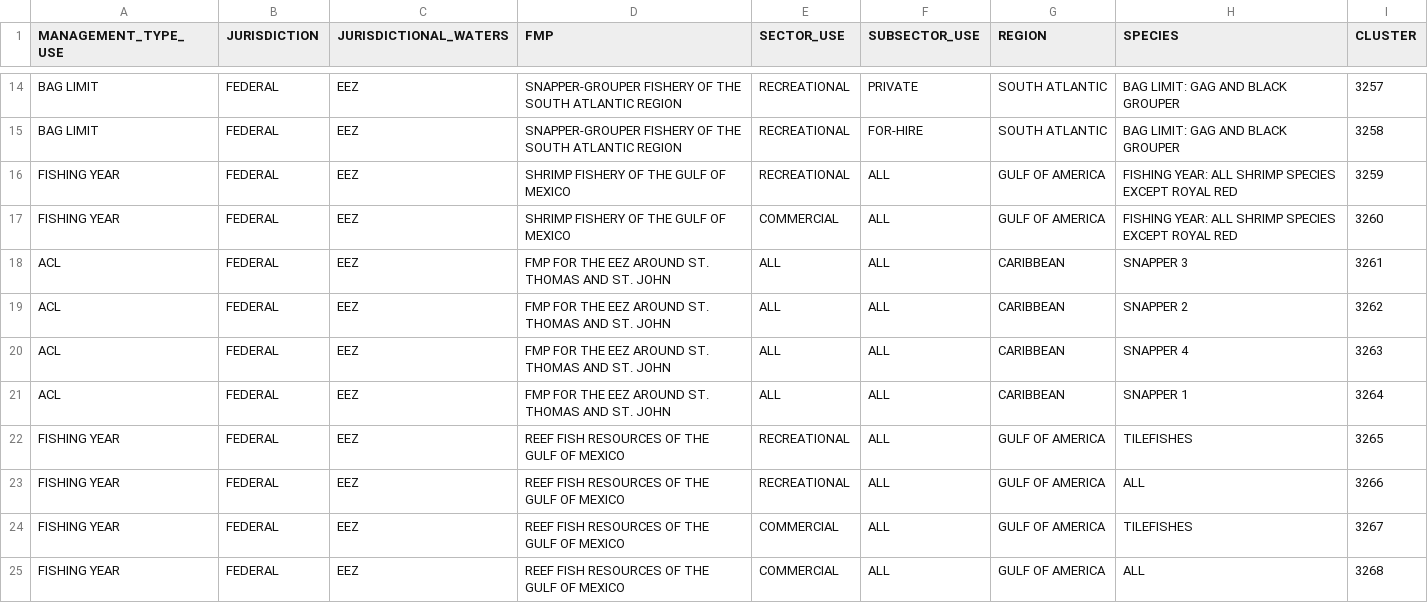
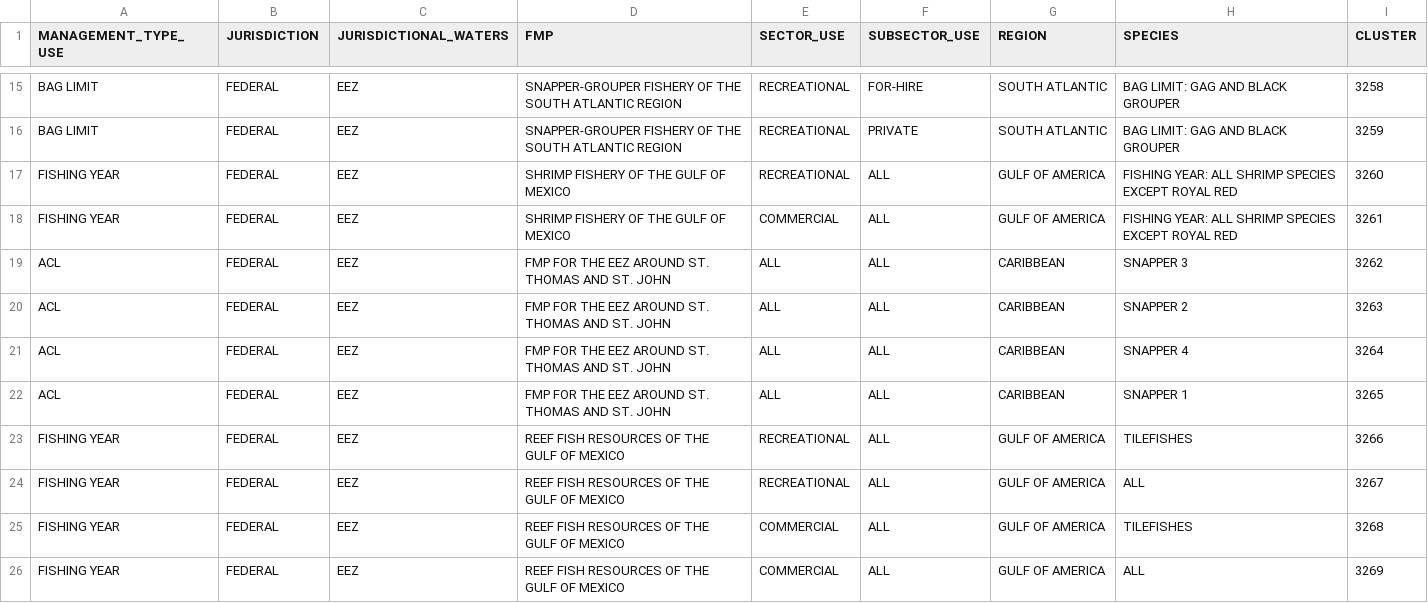
Before and after one commit to SEFSC/FishHist, a CSV file: data-raw/clusters/mh_unique_clusters_24Nov2026.csv, drawn as a sheet; only a part is shown, gaps mark what is left out; the diff covers the shown part only.

```diff
--- a/data-raw/clusters/mh_unique_clusters_24Nov2026.csv
+++ b/data-raw/clusters/mh_unique_clusters_24Nov2026.csv
@@ -14,12 +15,12 @@
-"BAG LIMIT","FEDERAL","EEZ","SNAPPER-GROUPER FISHERY OF THE SOUTH ATLANTIC REGION","RECREATIONAL","PRIVATE","SOUTH ATLANTIC","BAG LIMIT: GAG AND BLACK GROUPER",3257
 "BAG LIMIT","FEDERAL","EEZ","SNAPPER-GROUPER FISHERY OF THE SOUTH ATLANTIC REGION","RECREATIONAL","FOR-HIRE","SOUTH ATLANTIC","BAG LIMIT: GAG AND BLACK GROUPER",3258
-"FISHING YEAR","FEDERAL","EEZ","SHRIMP FISHERY OF THE GULF OF MEXICO","RECREATIONAL","ALL","GULF OF AMERICA","FISHING YEAR: ALL SHRIMP SPECIES EXCEPT ROYAL RED",3259
-"FISHING YEAR","FEDERAL","EEZ","SHRIMP FISHERY OF THE GULF OF MEXICO","COMMERCIAL","ALL","GULF OF AMERICA","FISHING YEAR: ALL SHRIMP SPECIES EXCEPT ROYAL RED",3260
-"ACL","FEDERAL","EEZ","FMP FOR THE EEZ AROUND ST. THOMAS AND ST. JOHN","ALL","ALL","CARIBBEAN","SNAPPER 3",3261
-"ACL","FEDERAL","EEZ","FMP FOR THE EEZ AROUND ST. THOMAS AND ST. JOHN","ALL","ALL","CARIBBEAN","SNAPPER 2",3262
-"ACL","FEDERAL","EEZ","FMP FOR THE EEZ AROUND ST. THOMAS AND ST. JOHN","ALL","ALL","CARIBBEAN","SNAPPER 4",3263
-"ACL","FEDERAL","EEZ","FMP FOR THE EEZ AROUND ST. THOMAS AND ST. JOHN","ALL","ALL","CARIBBEAN","SNAPPER 1",3264
-"FISHING YEAR","FEDERAL","EEZ","REEF FISH RESOURCES OF THE GULF OF MEXICO","RECREATIONAL","ALL","GULF OF AMERICA","TILEFISHES",3265
-"FISHING YEAR","FEDERAL","EEZ","REEF FISH RESOURCES OF THE GULF OF MEXICO","RECREATIONAL","ALL","GULF OF AMERICA","ALL",3266
-"FISHING YEAR","FEDERAL","EEZ","REEF FISH RESOURCES OF THE GULF OF MEXICO","COMMERCIAL","ALL","GULF OF AMERICA","TILEFISHES",3267
-"FISHING YEAR","FEDERAL","EEZ","REEF FISH RESOURCES OF THE GULF OF MEXICO","COMMERCIAL","ALL","GULF OF AMERICA","ALL",3268
+"BAG LIMIT","FEDERAL","EEZ","SNAPPER-GROUPER FISHERY OF THE SOUTH ATLANTIC REGION","RECREATIONAL","PRIVATE","SOUTH ATLANTIC","BAG LIMIT: GAG AND BLACK GROUPER",3259
+"FISHING YEAR","FEDERAL","EEZ","SHRIMP FISHERY OF THE GULF OF MEXICO","RECREATIONAL","ALL","GULF OF AMERICA","FISHING YEAR: ALL SHRIMP SPECIES EXCEPT ROYAL RED",3260
+"FISHING YEAR","FEDERAL","EEZ","SHRIMP FISHERY OF THE GULF OF MEXICO","COMMERCIAL","ALL","GULF OF AMERICA","FISHING YEAR: ALL SHRIMP SPECIES EXCEPT ROYAL RED",3261
+"ACL","FEDERAL","EEZ","FMP FOR THE EEZ AROUND ST. THOMAS AND ST. JOHN","ALL","ALL","CARIBBEAN","SNAPPER 3",3262
+"ACL","FEDERAL","EEZ","FMP FOR THE EEZ AROUND ST. THOMAS AND ST. JOHN","ALL","ALL","CARIBBEAN","SNAPPER 2",3263
+"ACL","FEDERAL","EEZ","FMP FOR THE EEZ AROUND ST. THOMAS AND ST. JOHN","ALL","ALL","CARIBBEAN","SNAPPER 4",3264
+"ACL","FEDERAL","EEZ","FMP FOR THE EEZ AROUND ST. THOMAS AND ST. JOHN","ALL","ALL","CARIBBEAN","SNAPPER 1",3265
+"FISHING YEAR","FEDERAL","EEZ","REEF FISH RESOURCES OF THE GULF OF MEXICO","RECREATIONAL","ALL","GULF OF AMERICA","TILEFISHES",3266
+"FISHING YEAR","FEDERAL","EEZ","REEF FISH RESOURCES OF THE GULF OF MEXICO","RECREATIONAL","ALL","GULF OF AMERICA","ALL",3267
+"FISHING YEAR","FEDERAL","EEZ","REEF FISH RESOURCES OF THE GULF OF MEXICO","COMMERCIAL","ALL","GULF OF AMERICA","TILEFISHES",3268
+"FISHING YEAR","FEDERAL","EEZ","REEF FISH RESOURCES OF THE GULF OF MEXICO","COMMERCIAL","ALL","GULF OF AMERICA","ALL",3269
```
Also changed, not shown: 1 added row and 12 edited cells elsewhere in this file, data-raw/sector_clusters/mh_sector_clusters_24Nov2026.csv, 2 other files.
